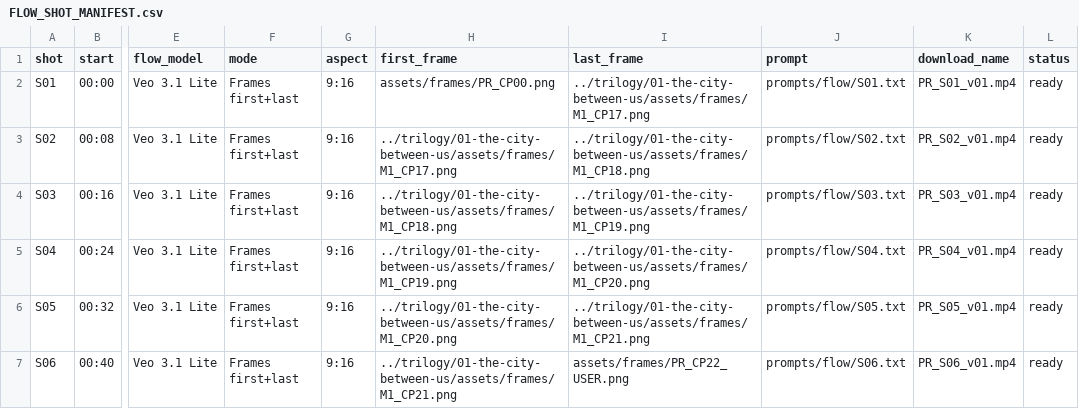
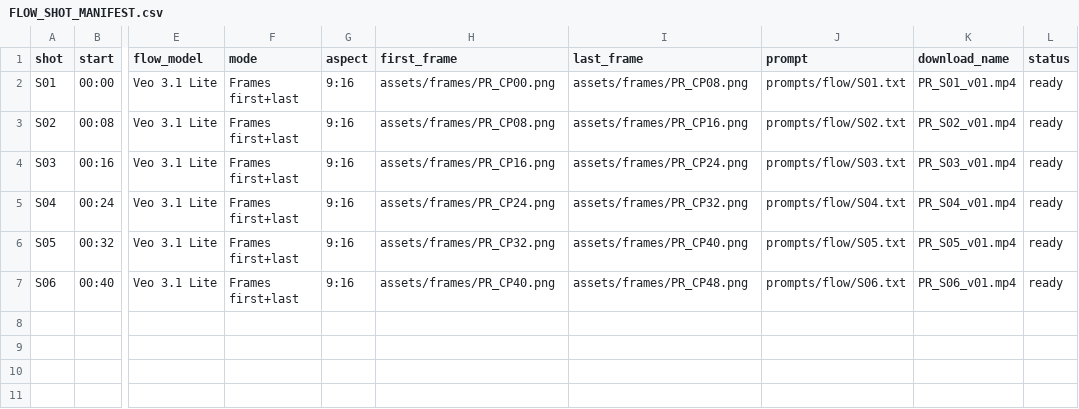
Before and after one commit to fssrepository/myscoutee-backend, a CSV file: guides/story/product-demo/production/FLOW_SHOT_MANIFEST.csv, drawn as a sheet; only a part is shown, gaps mark what is left out; the diff names each change by its address in the sheet, - before the commit and + after, or states it on an @@ line.

Commit message:
fix(story): isolate product demo frame chain

```diff
--- a/guides/story/product-demo/production/FLOW_SHOT_MANIFEST.csv
+++ b/guides/story/product-demo/production/FLOW_SHOT_MANIFEST.csv
-I2 (last_frame): ../trilogy/01-the-city-between-us/assets/frames/M1_CP17.png
+I2 (last_frame): assets/frames/PR_CP08.png
-H3 (first_frame): ../trilogy/01-the-city-between-us/assets/frames/M1_CP17.png
+H3 (first_frame): assets/frames/PR_CP08.png
-I3 (last_frame): ../trilogy/01-the-city-between-us/assets/frames/M1_CP18.png
+I3 (last_frame): assets/frames/PR_CP16.png
-H4 (first_frame): ../trilogy/01-the-city-between-us/assets/frames/M1_CP18.png
+H4 (first_frame): assets/frames/PR_CP16.png
-I4 (last_frame): ../trilogy/01-the-city-between-us/assets/frames/M1_CP19.png
+I4 (last_frame): assets/frames/PR_CP24.png
-H5 (first_frame): ../trilogy/01-the-city-between-us/assets/frames/M1_CP19.png
+H5 (first_frame): assets/frames/PR_CP24.png
-I5 (last_frame): ../trilogy/01-the-city-between-us/assets/frames/M1_CP20.png
+I5 (last_frame): assets/frames/PR_CP32.png
-H6 (first_frame): ../trilogy/01-the-city-between-us/assets/frames/M1_CP20.png
+H6 (first_frame): assets/frames/PR_CP32.png
-I6 (last_frame): ../trilogy/01-the-city-between-us/assets/frames/M1_CP21.png
+I6 (last_frame): assets/frames/PR_CP40.png
-H7 (first_frame): ../trilogy/01-the-city-between-us/assets/frames/M1_CP21.png
+H7 (first_frame): assets/frames/PR_CP40.png
-I7 (last_frame): assets/frames/PR_CP22_USER.png
+I7 (last_frame): assets/frames/PR_CP48.png
```
Also changed, not shown: 34 other files.
